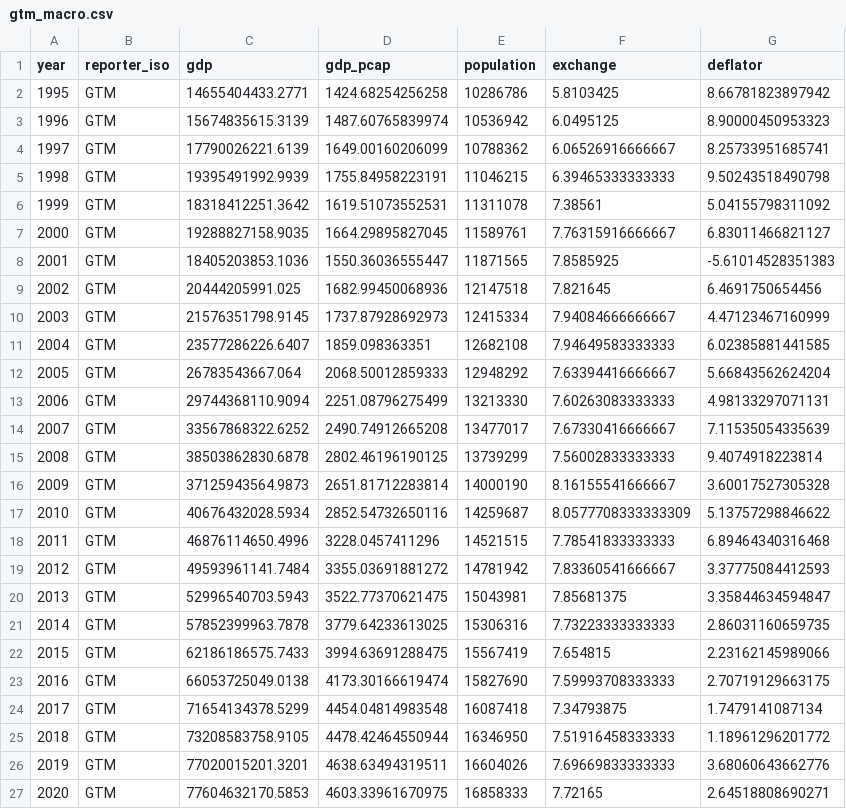
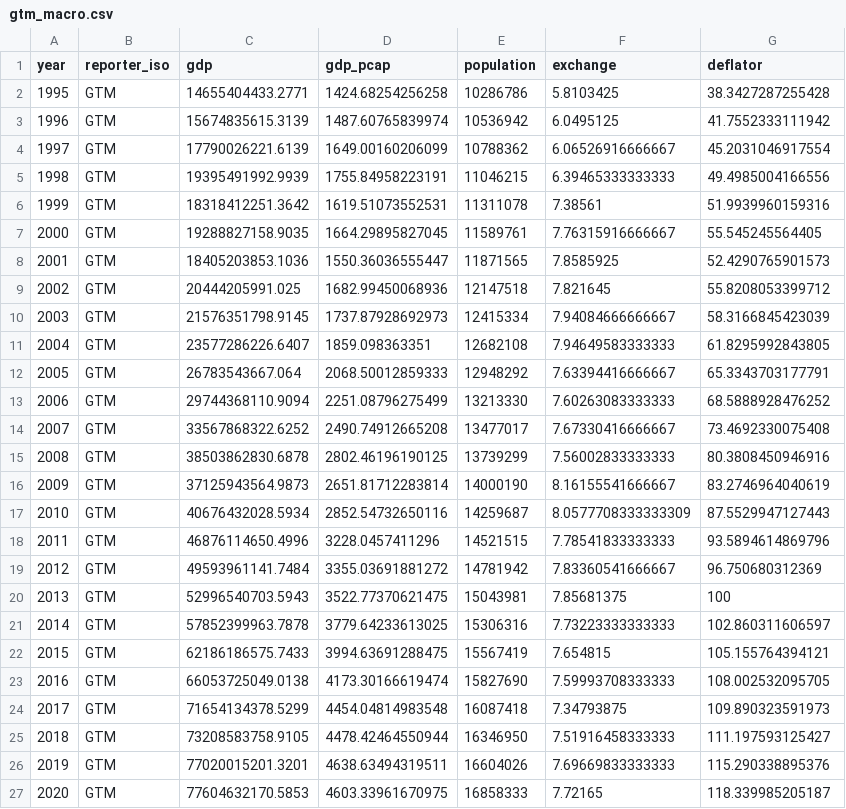
Before and after one commit to gafnts/gravity-model, a CSV file: Data/Main data frames/gtm_macro.csv, drawn as a sheet.

```diff
--- a/Data/Main data frames/gtm_macro.csv
+++ b/Data/Main data frames/gtm_macro.csv
@@ -1,27 +1,27 @@
 year,reporter_iso,gdp,gdp_pcap,population,exchange,deflator
-1995,GTM,14655404433.2771,1424.68254256258,10286786,5.8103425,8.66781823897942
-1996,GTM,15674835615.3139,1487.60765839974,10536942,6.0495125,8.90000450953323
-1997,GTM,17790026221.6139,1649.00160206099,10788362,6.06526916666667,8.25733951685741
-1998,GTM,19395491992.9939,1755.84958223191,11046215,6.39465333333333,9.50243518490798
-1999,GTM,18318412251.3642,1619.51073552531,11311078,7.38561,5.04155798311092
-2000,GTM,19288827158.9035,1664.29895827045,11589761,7.76315916666667,6.83011466821127
-2001,GTM,18405203853.1036,1550.36036555447,11871565,7.8585925,-5.61014528351383
-2002,GTM,20444205991.025,1682.99450068936,12147518,7.821645,6.4691750654456
-2003,GTM,21576351798.9145,1737.87928692973,12415334,7.94084666666667,4.47123467160999
-2004,GTM,23577286226.6407,1859.098363351,12682108,7.94649583333333,6.02385881441585
-2005,GTM,26783543667.064,2068.50012859333,12948292,7.63394416666667,5.66843562624204
-2006,GTM,29744368110.9094,2251.08796275499,13213330,7.60263083333333,4.98133297071131
-2007,GTM,33567868322.6252,2490.74912665208,13477017,7.67330416666667,7.11535054335639
-2008,GTM,38503862830.6878,2802.46196190125,13739299,7.56002833333333,9.4074918223814
-2009,GTM,37125943564.9873,2651.81712283814,14000190,8.16155541666667,3.60017527305328
-2010,GTM,40676432028.5934,2852.54732650116,14259687,8.0577708333333309,5.13757298846622
-2011,GTM,46876114650.4996,3228.0457411296,14521515,7.78541833333333,6.89464340316468
-2012,GTM,49593961141.7484,3355.03691881272,14781942,7.83360541666667,3.37775084412593
-2013,GTM,52996540703.5943,3522.77370621475,15043981,7.85681375,3.35844634594847
-2014,GTM,57852399963.7878,3779.64233613025,15306316,7.73223333333333,2.86031160659735
-2015,GTM,62186186575.7433,3994.63691288475,15567419,7.654815,2.23162145989066
-2016,GTM,66053725049.0138,4173.30166619474,15827690,7.59993708333333,2.70719129663175
-2017,GTM,71654134378.5299,4454.04814983548,16087418,7.34793875,1.7479141087134
-2018,GTM,73208583758.9105,4478.42464550944,16346950,7.51916458333333,1.18961296201772
-2019,GTM,77020015201.3201,4638.63494319511,16604026,7.69669833333333,3.68060643662776
-2020,GTM,77604632170.5853,4603.33961670975,16858333,7.72165,2.64518808690271
+1995,GTM,14655404433.2771,1424.68254256258,10286786,5.8103425,38.3427287255428
+1996,GTM,15674835615.3139,1487.60765839974,10536942,6.0495125,41.7552333111942
+1997,GTM,17790026221.6139,1649.00160206099,10788362,6.06526916666667,45.2031046917554
+1998,GTM,19395491992.9939,1755.84958223191,11046215,6.39465333333333,49.4985004166556
+1999,GTM,18318412251.3642,1619.51073552531,11311078,7.38561,51.9939960159316
+2000,GTM,19288827158.9035,1664.29895827045,11589761,7.76315916666667,55.545245564405
+2001,GTM,18405203853.1036,1550.36036555447,11871565,7.8585925,52.4290765901573
+2002,GTM,20444205991.025,1682.99450068936,12147518,7.821645,55.8208053399712
+2003,GTM,21576351798.9145,1737.87928692973,12415334,7.94084666666667,58.3166845423039
+2004,GTM,23577286226.6407,1859.098363351,12682108,7.94649583333333,61.8295992843805
+2005,GTM,26783543667.064,2068.50012859333,12948292,7.63394416666667,65.3343703177791
+2006,GTM,29744368110.9094,2251.08796275499,13213330,7.60263083333333,68.5888928476252
+2007,GTM,33567868322.6252,2490.74912665208,13477017,7.67330416666667,73.4692330075408
+2008,GTM,38503862830.6878,2802.46196190125,13739299,7.56002833333333,80.3808450946916
+2009,GTM,37125943564.9873,2651.81712283814,14000190,8.16155541666667,83.2746964040619
+2010,GTM,40676432028.5934,2852.54732650116,14259687,8.0577708333333309,87.5529947127443
+2011,GTM,46876114650.4996,3228.0457411296,14521515,7.78541833333333,93.5894614869796
+2012,GTM,49593961141.7484,3355.03691881272,14781942,7.83360541666667,96.750680312369
+2013,GTM,52996540703.5943,3522.77370621475,15043981,7.85681375,100
+2014,GTM,57852399963.7878,3779.64233613025,15306316,7.73223333333333,102.860311606597
+2015,GTM,62186186575.7433,3994.63691288475,15567419,7.654815,105.155764394121
+2016,GTM,66053725049.0138,4173.30166619474,15827690,7.59993708333333,108.002532095705
+2017,GTM,71654134378.5299,4454.04814983548,16087418,7.34793875,109.890323591973
+2018,GTM,73208583758.9105,4478.42464550944,16346950,7.51916458333333,111.197593125427
+2019,GTM,77020015201.3201,4638.63494319511,16604026,7.69669833333333,115.290338895376
+2020,GTM,77604632170.5853,4603.33961670975,16858333,7.72165,118.339985205187
```
Also changed, not shown: Data/Main data frames/partners_macro.csv, Data/World Bank raw/guatemala_wdi.csv, 3 other files.
